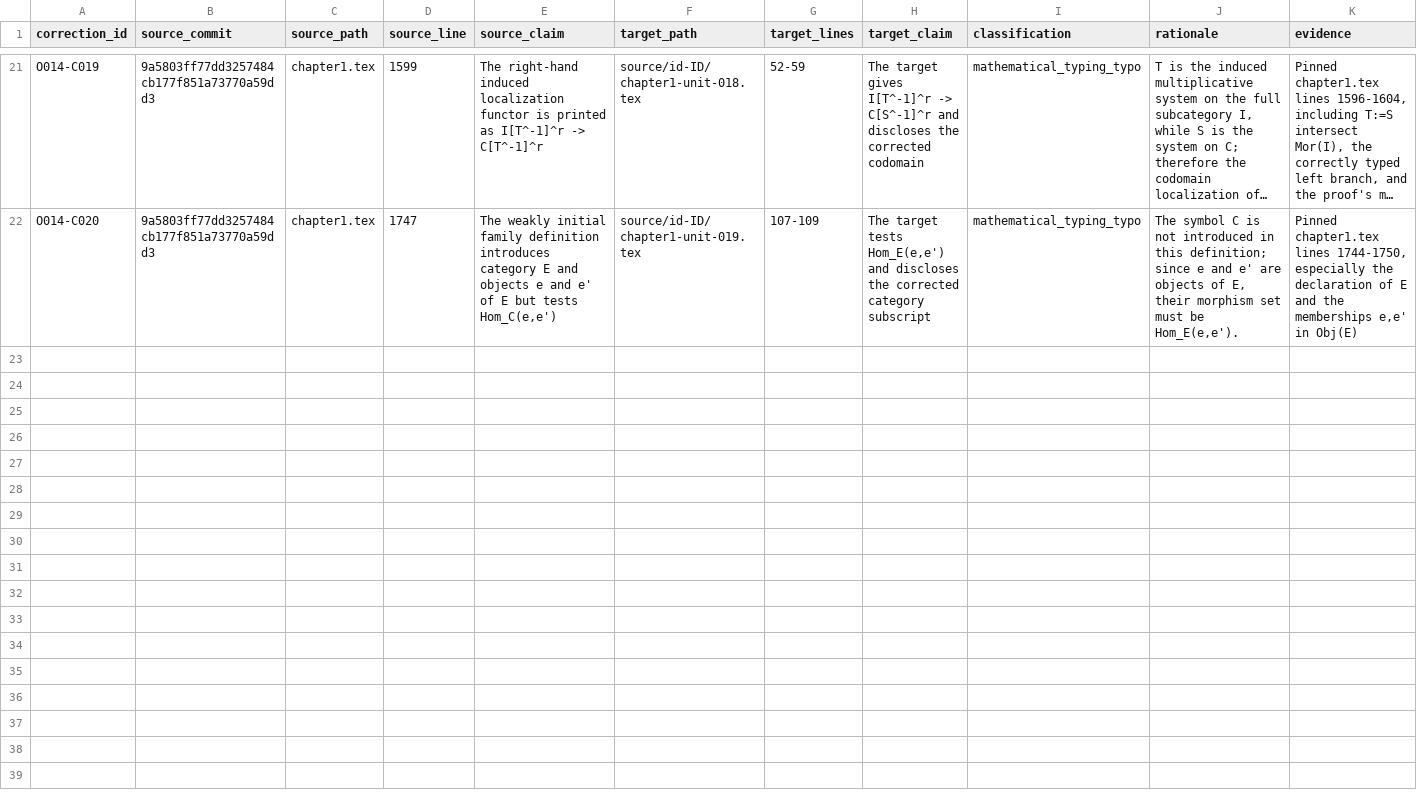
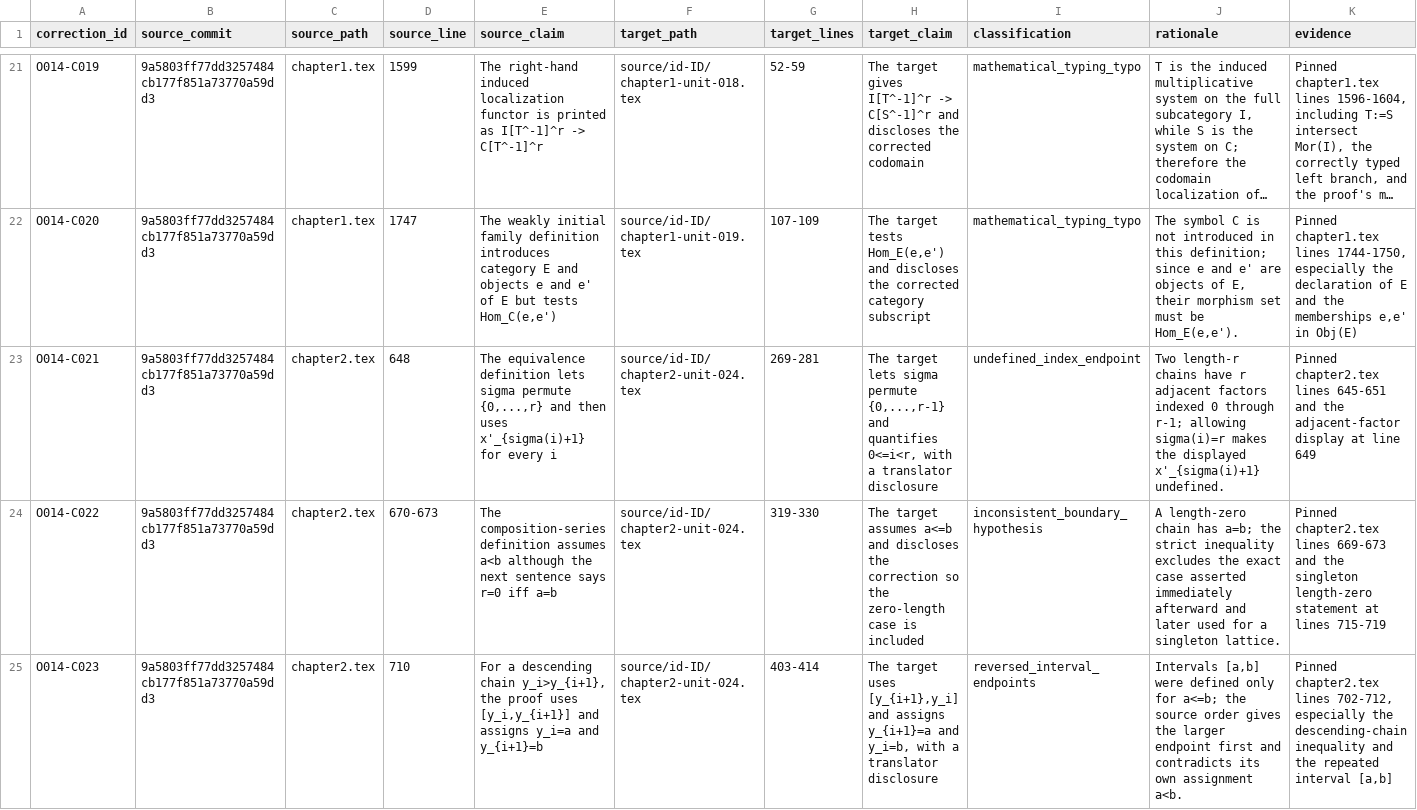
Before and after one commit to KokunoYumeto/metode-aljabar-jilid-2-id, a CSV file: provenance/SOURCE_CORRECTIONS.csv, drawn as a sheet; only a part is shown, gaps mark what is left out; long unchanged cells end in …; rows hold the shown columns only; the diff names each change by its address in the sheet, - before the commit and + after, or states it on an @@ line.

```diff
--- a/provenance/SOURCE_CORRECTIONS.csv
+++ b/provenance/SOURCE_CORRECTIONS.csv
+row 23: O014-C021 | 9a5803ff77dd3257484cb177f851a73770a59dd3 | chapter2.tex | 648 | The equivalence definition lets sigma permute {0,...,r} and then uses x'_{sigma(i)+1} for every i | source/id-ID/chapter2-unit-024.tex | 269-281 | The target lets sigma permute {0,...,r-1} and quantifies 0<=i<r, with a translator disclosure | undefined_index_endpoint | Two length-r chains have r adjacent factors indexed 0 through r-1; allowing sigma(i)=r makes the displayed x'_{sigma(i)+1} undefined. | Pinned chapter2.tex lines 645-651 and the adjacent-factor display at line 649
+row 24: O014-C022 | 9a5803ff77dd3257484cb177f851a73770a59dd3 | chapter2.tex | 670-673 | The composition-series definition assumes a<b although the next sentence says r=0 iff a=b | source/id-ID/chapter2-unit-024.tex | 319-330 | The target assumes a<=b and discloses the correction so the zero-length case is included | inconsistent_boundary_hypothesis | A length-zero chain has a=b; the strict inequality excludes the exact case asserted immediately afterward and later used for a singleton lattice. | Pinned chapter2.tex lines 669-673 and the singleton length-zero statement at lines 715-719
+row 25: O014-C023 | 9a5803ff77dd3257484cb177f851a73770a59dd3 | chapter2.tex | 710 | For a descending chain y_i>y_{i+1}, the proof uses [y_i,y_{i+1}] and assigns y_i=a and y_{i+1}=b | source/id-ID/chapter2-unit-024.tex | 403-414 | The target uses [y_{i+1},y_i] and assigns y_{i+1}=a and y_i=b, with a translator disclosure | reversed_interval_endpoints | Intervals [a,b] were defined only for a<=b; the source order gives the larger endpoint first and contradicts its own assignment a<b. | Pinned chapter2.tex lines 702-712, especially the descending-chain inequality and the repeated interval [a,b]
```
Also changed, not shown: MANIFEST.csv, backend/terms.csv, 13 other files.
